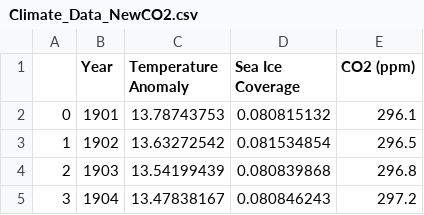
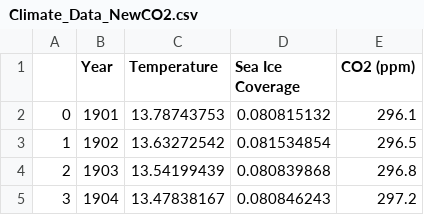
Before and after one commit to NolanKoblischke/GoodDynamics-McGill-Physics-Hackathon-2021, a CSV file: Climate_Data_NewCO2.csv, drawn as a sheet; only a part is shown.

Commit message:
Update Climate_Data_NewCO2.csv

```diff
--- a/Climate_Data_NewCO2.csv
+++ b/Climate_Data_NewCO2.csv
@@ -1,2 +1,2 @@
-,Year,Temperature Anomaly,Sea Ice Coverage,CO2 (ppm)
+,Year,Temperature,Sea Ice Coverage,CO2 (ppm)
 0,1901,13.78743753,0.080815132,296.1
```
